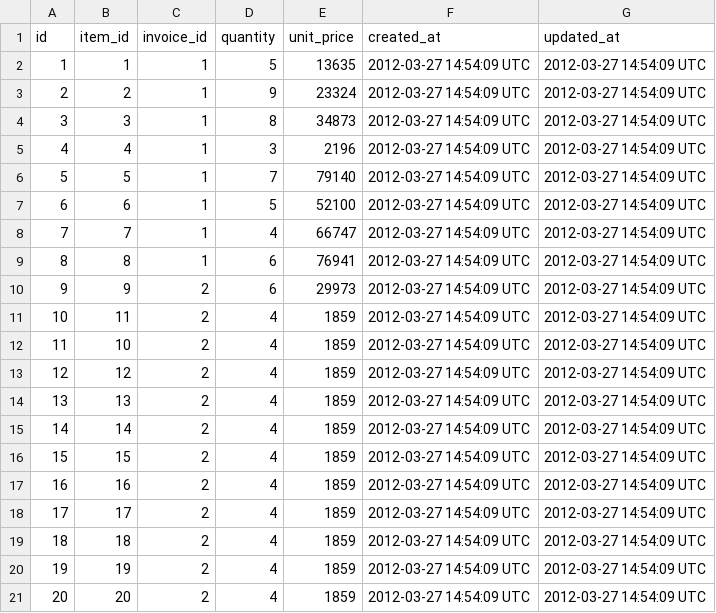
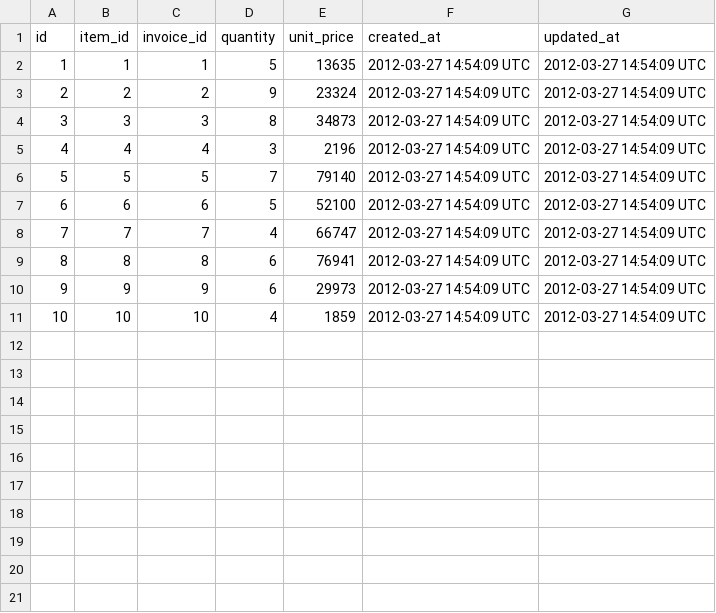
Before and after one commit to KeeganCorrigan/black_thursday, a CSV file: data/invoice_items_test.csv, drawn as a sheet; removed rows and columns are numbered as before the commit, all else as after; the diff names each change by its address in the sheet, - before the commit and + after, or states it on an @@ line.

```diff
--- a/data/invoice_items_test.csv
+++ b/data/invoice_items_test.csv
-C3 (invoice_id): 1
+C3 (invoice_id): 2
-C4 (invoice_id): 1
+C4 (invoice_id): 3
-C5 (invoice_id): 1
+C5 (invoice_id): 4
-C6 (invoice_id): 1
+C6 (invoice_id): 5
-C7 (invoice_id): 1
+C7 (invoice_id): 6
-C8 (invoice_id): 1
+C8 (invoice_id): 7
-C9 (invoice_id): 1
+C9 (invoice_id): 8
-C10 (invoice_id): 2
+C10 (invoice_id): 9
-row 11: 10 | 11 | 2 | 4 | 1859 | 2012-03-27 14:54:09 UTC | 2012-03-27 14:54:09 UTC
@@ column A (id) renumbered in row 11 @@
-C11 (invoice_id): 2
+C11 (invoice_id): 10
-row 13: 12 | 12 | 2 | 4 | 1859 | 2012-03-27 14:54:09 UTC | 2012-03-27 14:54:09 UTC
-row 14: 13 | 13 | 2 | 4 | 1859 | 2012-03-27 14:54:09 UTC | 2012-03-27 14:54:09 UTC
-row 15: 14 | 14 | 2 | 4 | 1859 | 2012-03-27 14:54:09 UTC | 2012-03-27 14:54:09 UTC
-row 16: 15 | 15 | 2 | 4 | 1859 | 2012-03-27 14:54:09 UTC | 2012-03-27 14:54:09 UTC
-row 17: 16 | 16 | 2 | 4 | 1859 | 2012-03-27 14:54:09 UTC | 2012-03-27 14:54:09 UTC
-row 18: 17 | 17 | 2 | 4 | 1859 | 2012-03-27 14:54:09 UTC | 2012-03-27 14:54:09 UTC
-row 19: 18 | 18 | 2 | 4 | 1859 | 2012-03-27 14:54:09 UTC | 2012-03-27 14:54:09 UTC
-row 20: 19 | 19 | 2 | 4 | 1859 | 2012-03-27 14:54:09 UTC | 2012-03-27 14:54:09 UTC
-row 21: 20 | 20 | 2 | 4 | 1859 | 2012-03-27 14:54:09 UTC | 2012-03-27 14:54:09 UTC
```
Also changed, not shown: data/invoices_test.csv, data/items_test.csv, 4 other files.
